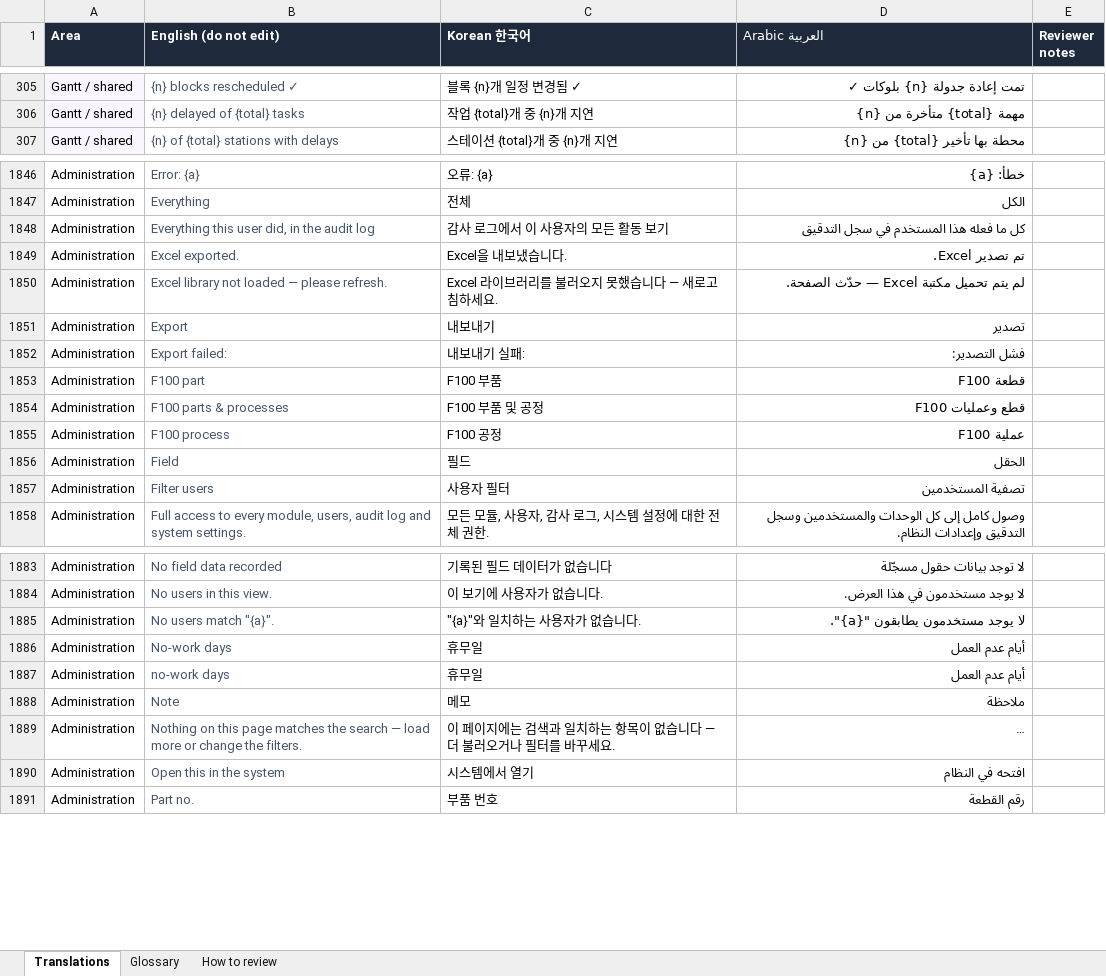
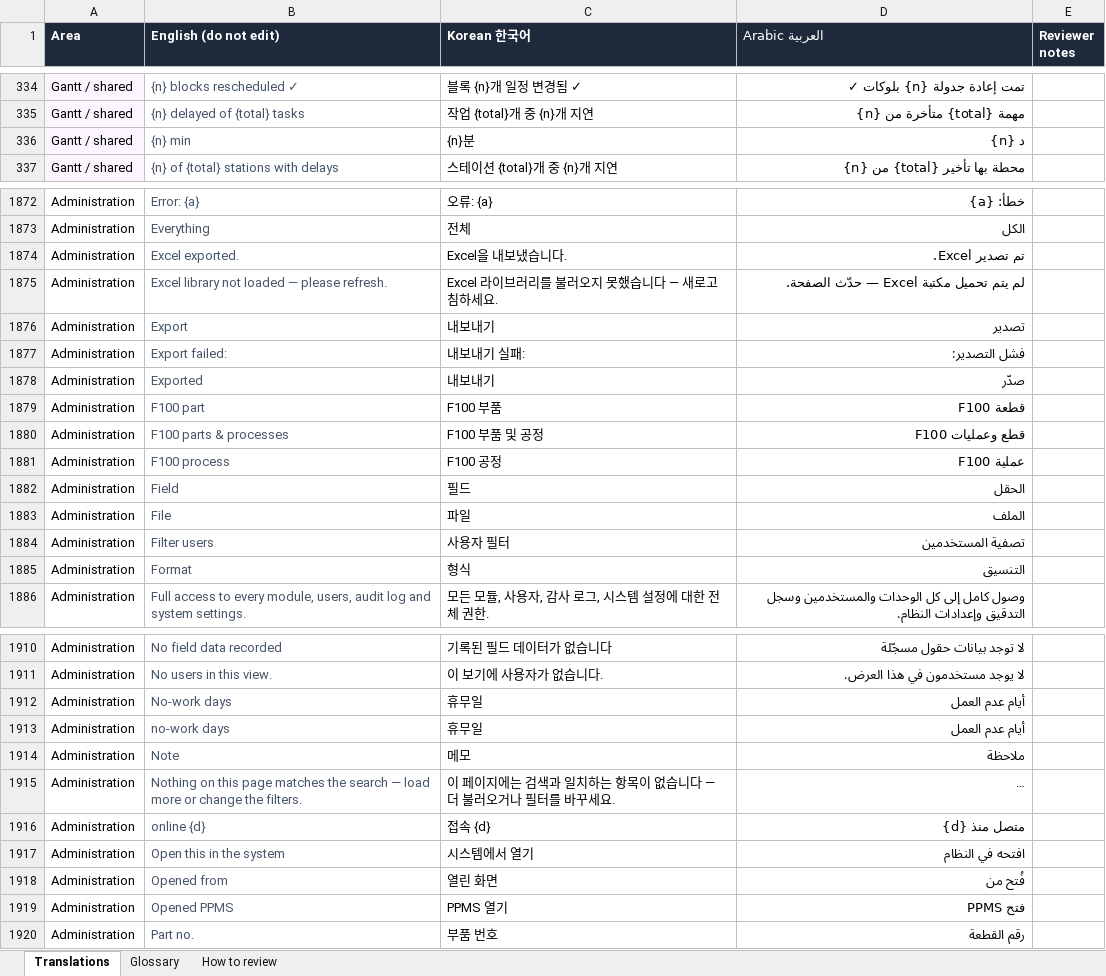
Before and after one commit to MorsyAdham/PPMS-2.0.0, an Excel workbook: docs/translations/PPMS_UI_translations.xlsx, sheet Translations, drawn as a sheet; only a part is shown, gaps mark what is left out; long unchanged cells end in …; values as stored, in another font and other column widths than the file's, no borders; removed rows and columns are numbered as before the commit, all else as after; the diff covers the shown part only; the diff names each change by its address in the sheet, - before the commit and + after, or states it on an @@ line.

```diff
--- a/docs/translations/PPMS_UI_translations.xlsx (sheet Translations)
+++ b/docs/translations/PPMS_UI_translations.xlsx (sheet Translations)
+row 336: Gantt / shared | {n} min | {n}분 | {n} د
-row 1848: Administration | Everything this user did, in the audit log | 감사 로그에서 이 사용자의 모든 활동 보기 | كل ما فعله هذا المستخدم في سجل التدقيق
+row 1878: Administration | Exported | 내보내기 | صدّر
+row 1883: Administration | File | 파일 | الملف
+row 1885: Administration | Format | 형식 | التنسيق
-row 1885: Administration | No users match "{a}". | "{a}"와 일치하는 사용자가 없습니다. | لا يوجد مستخدمون يطابقون "{a}".
+row 1916: Administration | online {d} | 접속 {d} | متصل منذ {d}
+row 1918: Administration | Opened from | 열린 화면 | فُتح من
+row 1919: Administration | Opened PPMS | PPMS 열기 | فتح PPMS
```
Also changed, not shown: 38 added rows and 11 removed rows elsewhere in this sheet, 9 other files.
